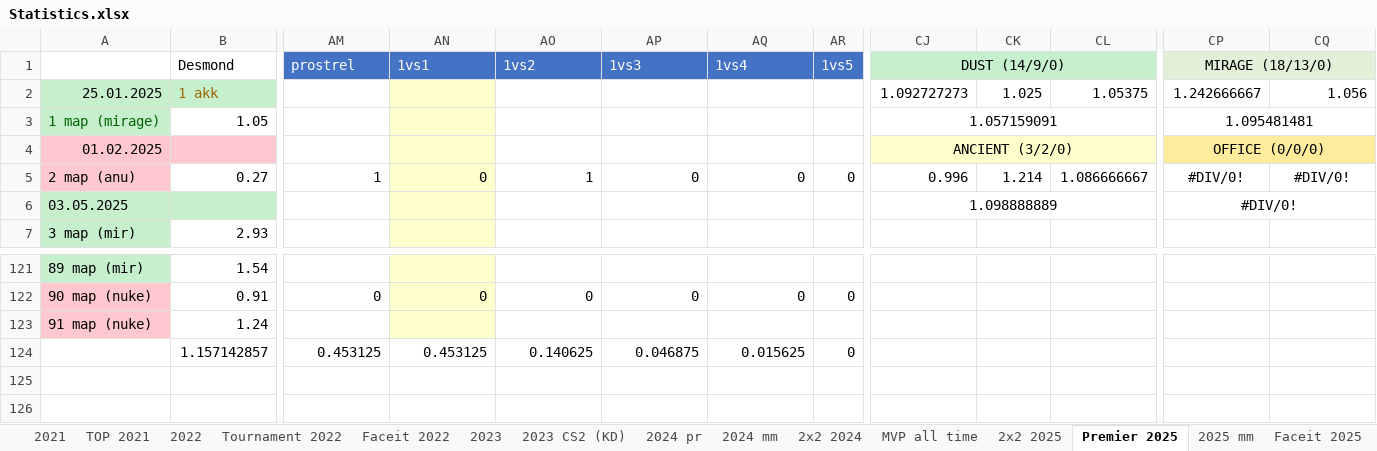
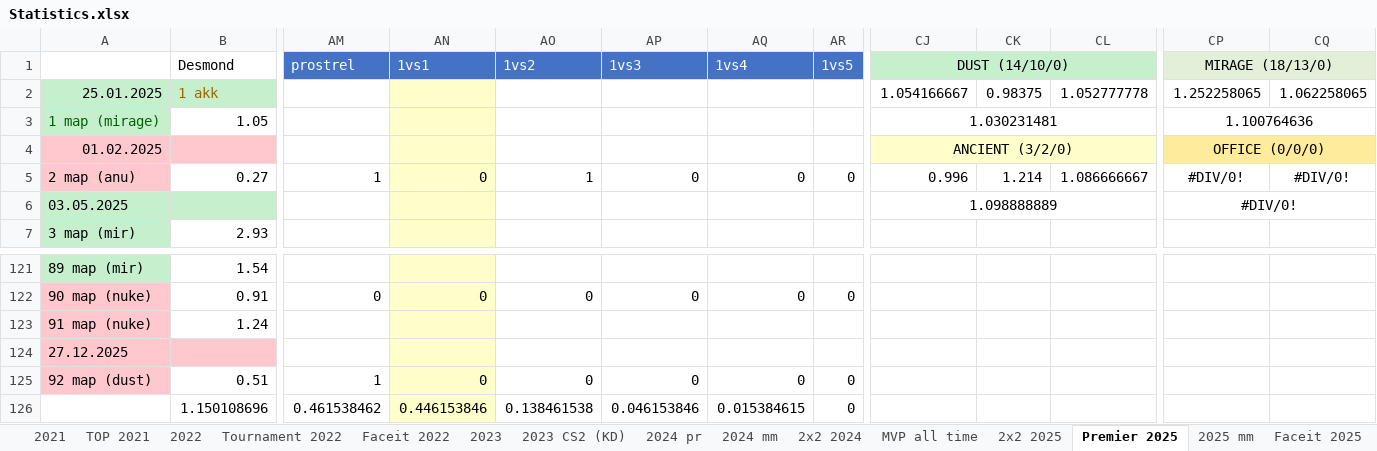
Before and after one commit to Geraque/stats-bot_v2, an Excel workbook: stats-bot_v2-app/src/main/resources/Statistics.xlsx, sheet Premier 2025, drawn as a sheet; only a part is shown, gaps mark what is left out; values as stored, in another font and other column widths than the file's, no borders; removed rows and columns are numbered as before the commit, all else as after; rows hold the shown columns only; the diff names each change by its address in the sheet, - before the commit and + after, or states it on an @@ line.

```diff
--- a/stats-bot_v2-app/src/main/resources/Statistics.xlsx (sheet Premier 2025)
+++ b/stats-bot_v2-app/src/main/resources/Statistics.xlsx (sheet Premier 2025)
-CJ1: DUST (14/9/0)
+CJ1: DUST (14/10/0)
-CJ2: 1.092727273
+CJ2: 1.054166667
-CK2: 1.025
+CK2: 0.98375
-CL2: 1.05375
+CL2: 1.052777778
-CP2: 1.242666667
+CP2: 1.252258065
-CQ2: 1.056
+CQ2: 1.062258065
-CJ3: 1.057159091
+CJ3: 1.030231481
-CP3: 1.095481481
+CP3: 1.100764636
-row 124:  | 1.157142857 | 0.453125 | 0.453125 | 0.140625 | 0.046875 | 0.015625 | 0
+row 124: 27.12.2025
+row 125: 92 map (dust) | 0.51 | 1 | 0 | 0 | 0 | 0 | 0
+row 126:  | 1.150108696 | 0.461538462 | 0.446153846 | 0.138461538 | 0.046153846 | 0.015384615 | 0
```
Also changed, not shown: sheet 2025 mm, other sheet tabs, formulas that keep their value, 5 other files.
